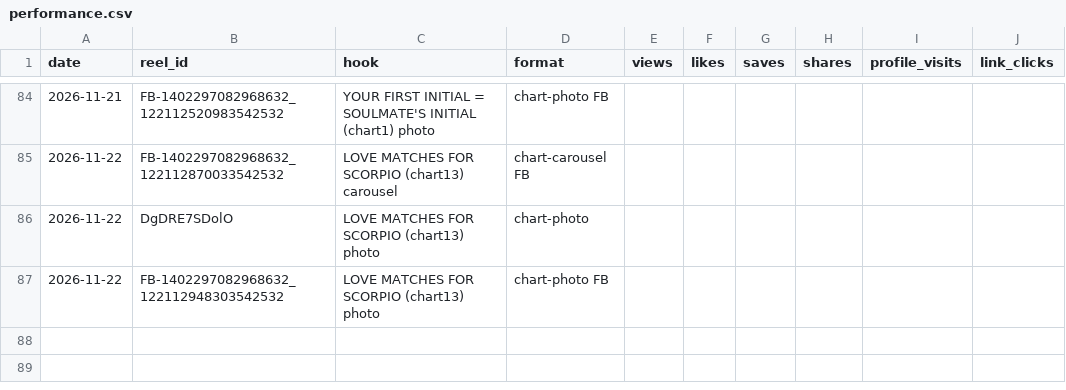
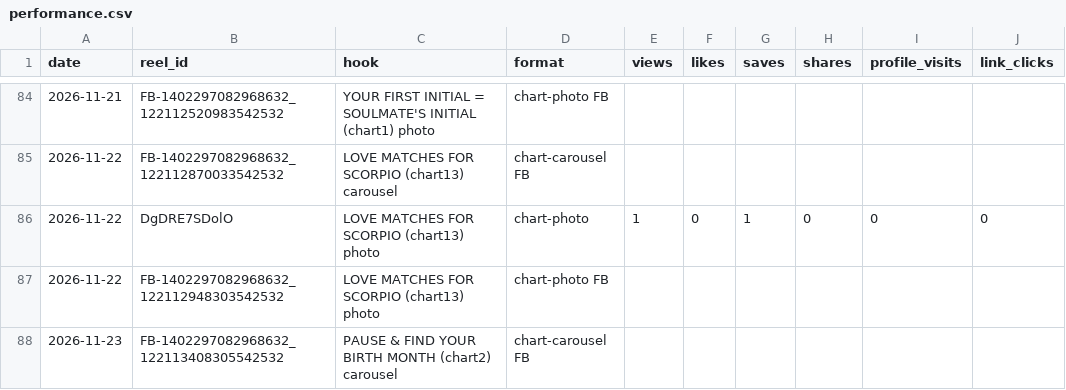
Before and after one commit to newnagiajnala-dotcom/soulmatesigns-system, a CSV file: data/performance.csv, drawn as a sheet; only a part is shown, gaps mark what is left out.

```diff
--- a/data/performance.csv
+++ b/data/performance.csv
@@ -85,3 +85,4 @@ date,reel_id,hook,format,views,likes,saves,shares,profile_visits,link_clicks
 2026-11-22,FB-1402297082968632_122112870033542532,LOVE MATCHES FOR SCORPIO (chart13) carousel,chart-carousel FB,,,,,,
-2026-11-22,DgDRE7SDolO,LOVE MATCHES FOR SCORPIO (chart13) photo,chart-photo,,,,,,
+2026-11-22,DgDRE7SDolO,LOVE MATCHES FOR SCORPIO (chart13) photo,chart-photo,1,0,1,0,0,0
 2026-11-22,FB-1402297082968632_122112948303542532,LOVE MATCHES FOR SCORPIO (chart13) photo,chart-photo FB,,,,,,
+2026-11-23,FB-1402297082968632_122113408305542532,PAUSE & FIND YOUR BIRTH MONTH (chart2) carousel,chart-carousel FB,,,,,,
```
Also changed, not shown: data/followers.csv, 2 other files.
